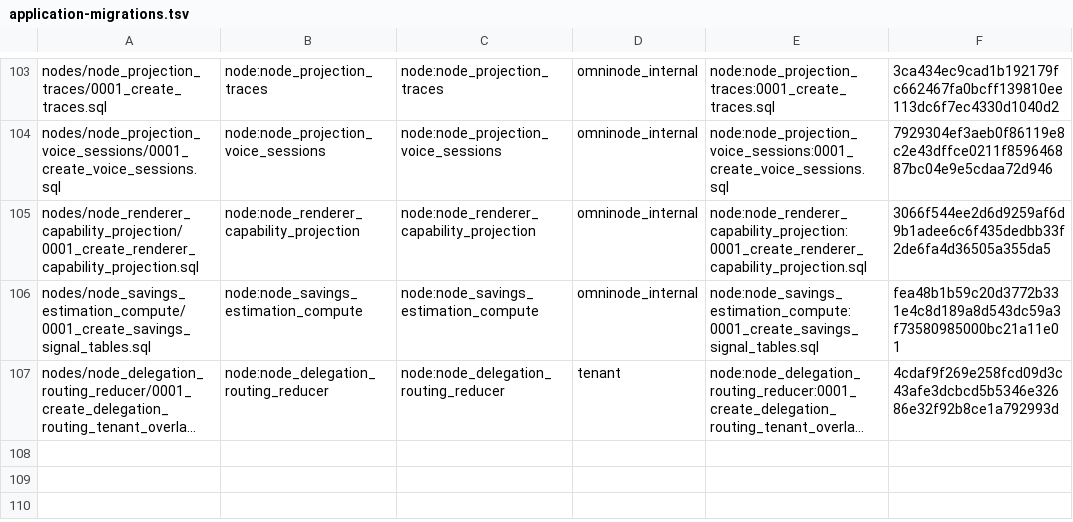
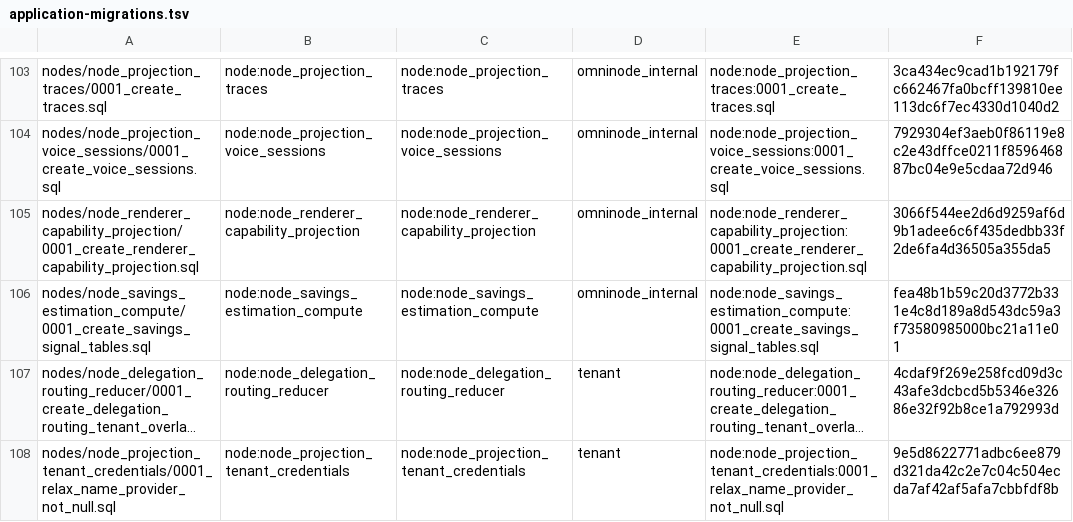
Before and after one commit to OmniNode-ai/omnibase_infra, a TSV file: docker/migrations/forward/_ledger/application-migrations.tsv, drawn as a sheet; only a part is shown, gaps mark what is left out; long unchanged cells end in …; the diff names each change by its address in the sheet, - before the commit and + after, or states it on an @@ line.

Commit message:
chore(OMN-16324): vendor node_projection_tenant_credentials migration 0001
Vendors src/omnimarket/nodes/node_projection_tenant_credentials/migrations/0001_relax_name_provider_not_null.sql
(omnimarket#2144, revoke-before-register cross-topic ordering fix) into the
namespaced forward-migration location via scripts/sync-node-migrations.sh,
per node-migration-vendor-parity-gate's own remediation instruction: land
this vendor commit here first, then omnimarket#2144 passes its gate.

OMN-16324

```diff
--- a/docker/migrations/forward/_ledger/application-migrations.tsv
+++ b/docker/migrations/forward/_ledger/application-migrations.tsv
+row 108: nodes/node_projection_tenant_credentials/0001_relax_name_provider_not_null.sql | node:node_projection_tenant_credentials | node:node_projection_tenant_credentials | tenant | node:node_projection_tenant_credentials:0001_relax_name_provider_not_null.sql | 9e5d8622771adbc6ee879d321da42c2e7c04c504ecda7af42af5afa7cbbfdf8b
```
Also changed, not shown: 1 other file.
